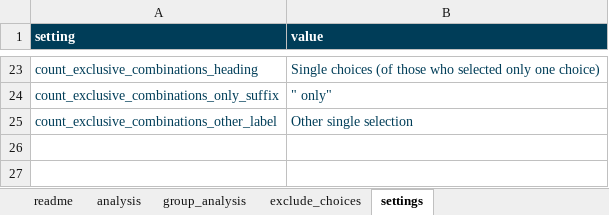
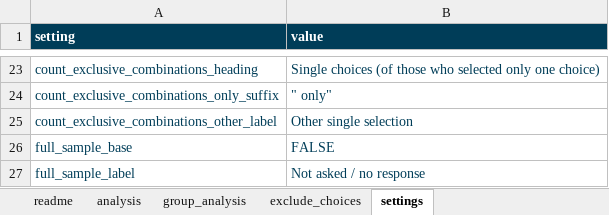
Before and after one commit to mixedmigrationcentre/AnalysisKit, an Excel workbook: inst/extdata/loa_template.xlsx, sheet settings, drawn as a sheet; only a part is shown, gaps mark what is left out; values as stored, in another font and other column widths than the file's, no borders; the diff names each change by its address in the sheet, - before the commit and + after, or states it on an @@ line.

Commit message:
all sample count

```diff
--- a/inst/extdata/loa_template.xlsx (sheet settings)
+++ b/inst/extdata/loa_template.xlsx (sheet settings)
+row 26: full_sample_base | FALSE
+row 27: full_sample_label | Not asked / no response
```
Also changed, not shown: sheet analysis, 10 other files.
